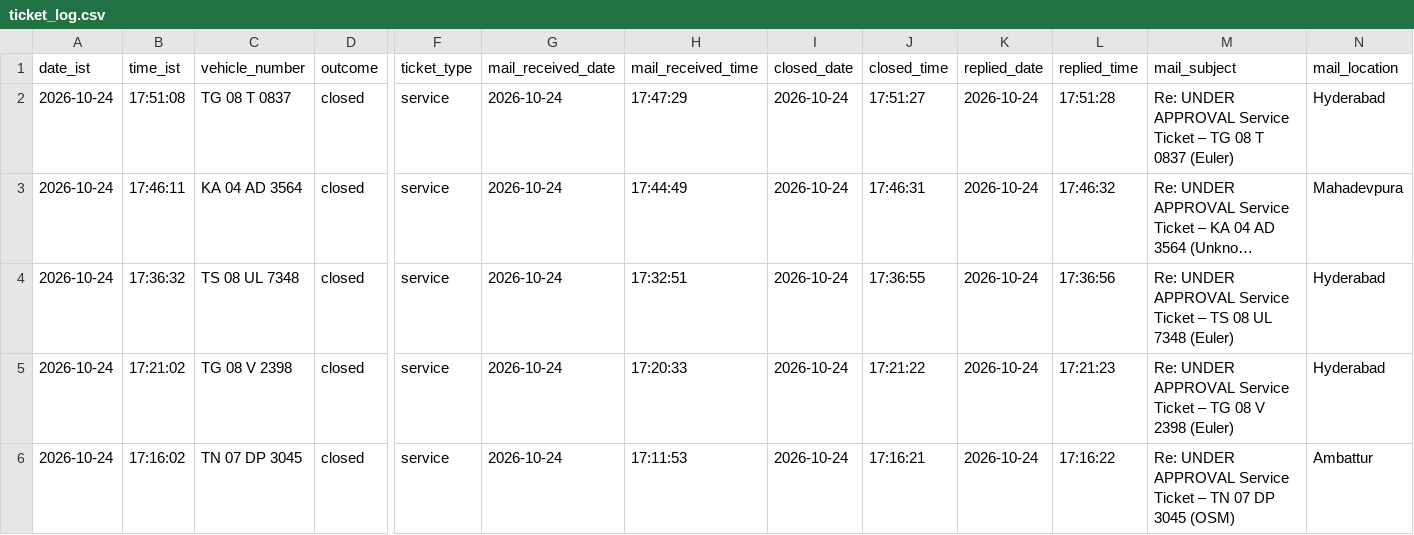
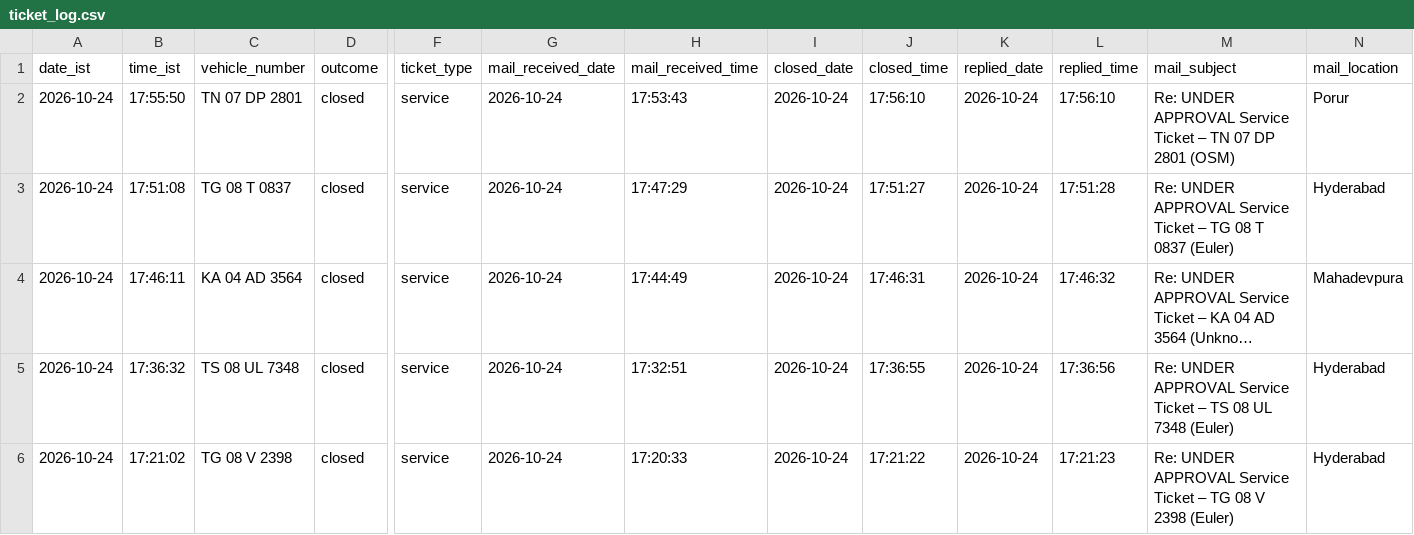
Before and after one commit to Lipsita-Panda/Fyn-Ticket-Closing-Automation, a CSV file: logs/ticket_log.csv, drawn as a sheet; only a part is shown, gaps mark what is left out; the shorter side is filled out with more unchanged rows; long unchanged cells end in …; rows hold the shown columns only; the diff names each change by its address in the sheet, - before the commit and + after, or states it on an @@ line.

```diff
--- a/logs/ticket_log.csv
+++ b/logs/ticket_log.csv
+row 2: 2026-10-24 | 17:55:50 | TN 07 DP 2801 | closed | service | 2026-10-24 | 17:53:43 | 2026-10-24 | 17:56:10 | 2026-10-24 | 17:56:10 | Re: UNDER APPROVAL Service Ticket – TN 07 DP 2801 (OSM) | Porur
```
